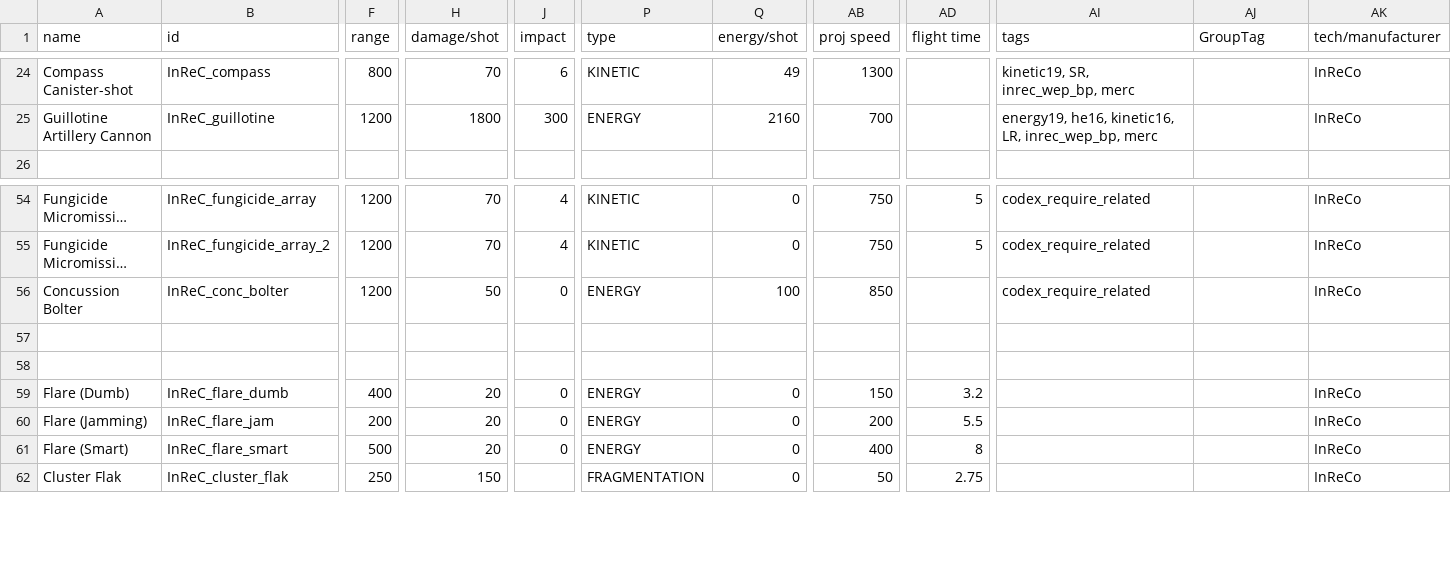
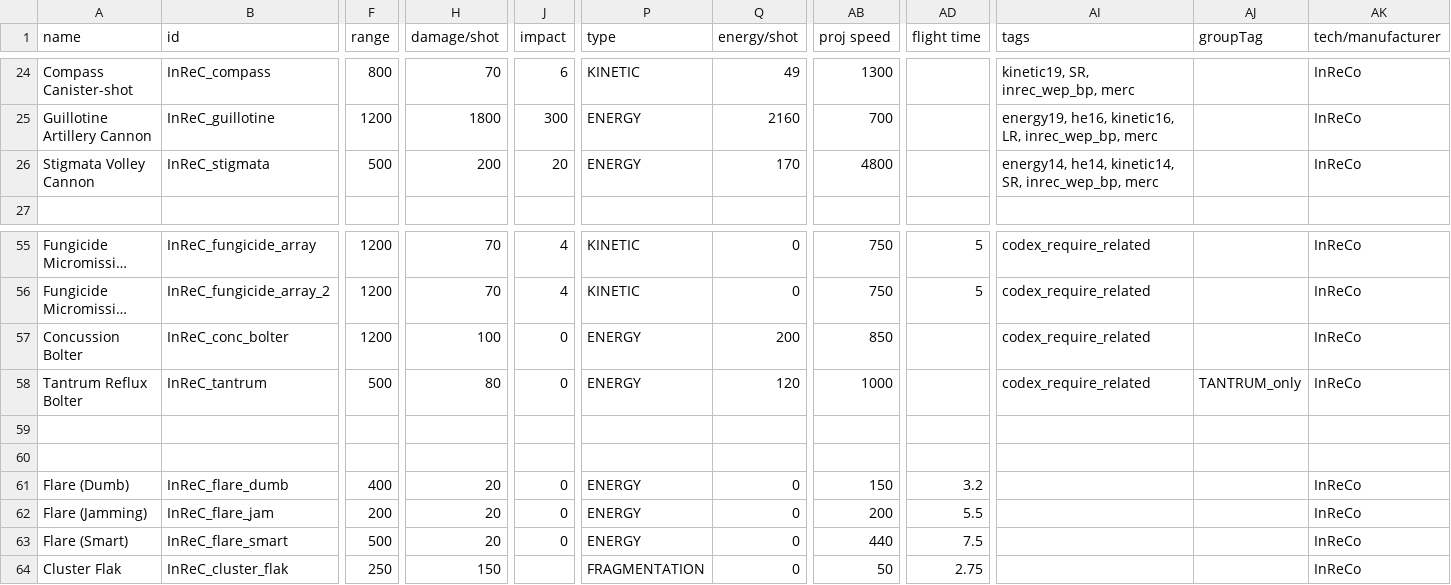
Before and after one commit to Bare-Poles/InReC, a CSV file: data/weapons/weapon_data.csv, drawn as a sheet; only a part is shown, gaps mark what is left out; long unchanged cells end in …; addresses are those after the commit; rows hold the shown columns only; the diff names each change by its address in the sheet, - before the commit and + after, or states it on an @@ line.

Commit message:
0.2e
Estrondo, Stigmata, Recycler tweaks

```diff
--- a/data/weapons/weapon_data.csv
+++ b/data/weapons/weapon_data.csv
-AJ1: GroupTag
+AJ1: groupTag
+row 26: Stigmata Volley Cannon | InReC_stigmata | 500 | 200 | 20 | ENERGY | 170 | 4800 |  | energy14, he14, kinetic14, SR, inrec_wep_bp, merc |  | InReCo
-H57 (damage/shot): 50
+H57 (damage/shot): 100
-Q57 (energy/shot): 100
+Q57 (energy/shot): 200
+row 58: Tantrum Reflux Bolter | InReC_tantrum | 500 | 80 | 0 | ENERGY | 120 | 1000 |  | codex_require_related | TANTRUM_only | InReCo
-AB63 (proj speed): 400
+AB63 (proj speed): 440
-AD63 (flight time): 8
+AD63 (flight time): 7.5
```
Also changed, not shown: data/config/InReC_lights_data.csv, data/config/indEvo/printing_whitelist.csv, 36 other files.
